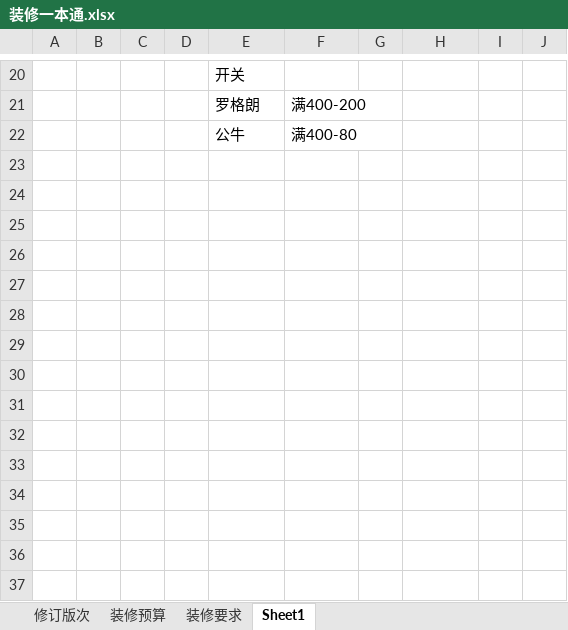
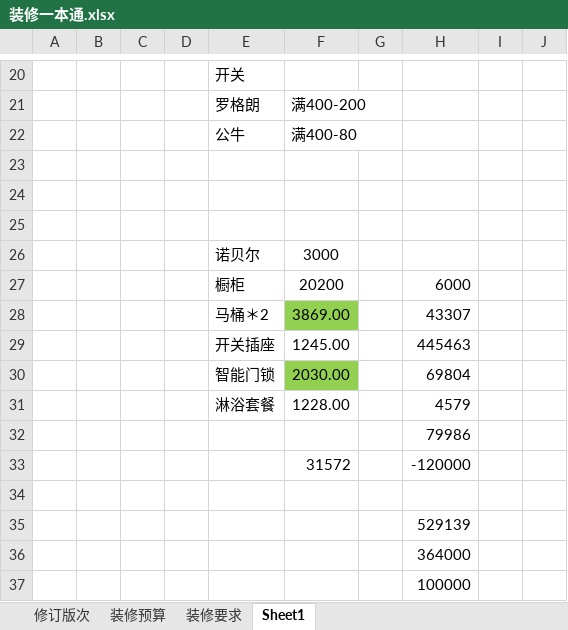
Before and after one commit to yuzhiyou2009/Decorator, an Excel workbook: 装修一本通.xlsx, sheet Sheet1, drawn as a sheet; only a part is shown, gaps mark what is left out; values as stored, in another font and other column widths than the file's, no borders; the diff names each change by its address in the sheet, - before the commit and + after, or states it on an @@ line.

Commit message:
refresh cost

```diff
--- a/装修一本通.xlsx (sheet Sheet1)
+++ b/装修一本通.xlsx (sheet Sheet1)
+row 23: (empty)
+row 24: (empty)
+row 25: (empty)
+row 26:  |  |  |  | 诺贝尔 | 3000
+row 27:  |  |  |  | 橱柜 | 20200 |  | 6000
+row 28:  |  |  |  | 马桶＊2 | 3869.00 |  | 43307
+row 29:  |  |  |  | 开关插座 | 1245.00 |  | 445463
+row 30:  |  |  |  | 智能门锁 | 2030.00 |  | 69804
+row 31:  |  |  |  | 淋浴套餐 | 1228.00 |  | 4579
+row 32:  |  |  |  |  |  |  | 79986
+row 33:  |  |  |  |  | 31572 |  | -120000
+row 34: (empty)
+row 35:  |  |  |  |  |  |  | 529139
+row 36:  |  |  |  |  |  |  | 364000
+row 37:  |  |  |  |  |  |  | 100000
```
Also changed, not shown: sheet 装修预算, charts or pictures.
